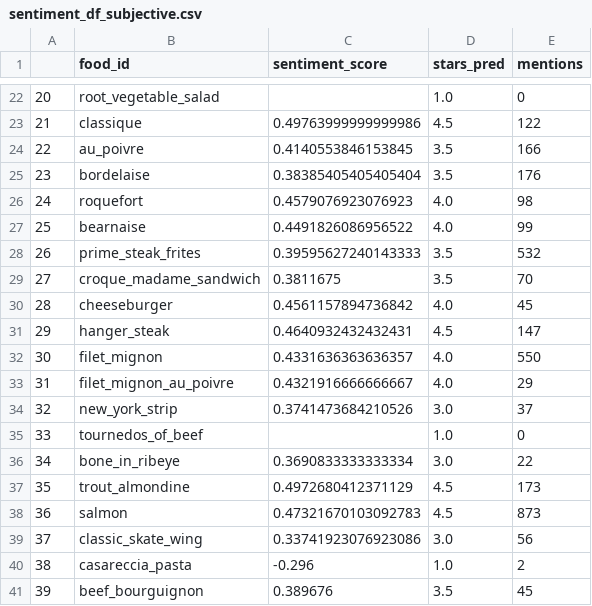
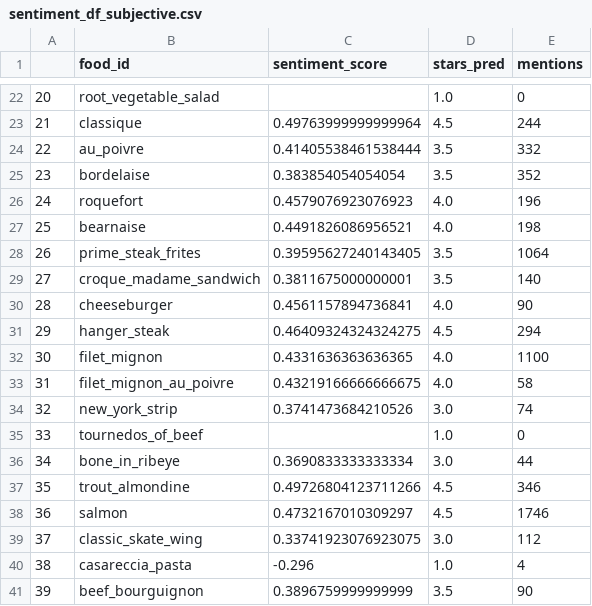
Before and after one commit to rkkwan/rating-yelp-features, a CSV file: data/predictions/sentiment_df_subjective.csv, drawn as a sheet; only a part is shown, gaps mark what is left out; the diff covers the shown part only.

```diff
--- a/data/predictions/sentiment_df_subjective.csv
+++ b/data/predictions/sentiment_df_subjective.csv
@@ -22,20 +22,20 @@
 20,root_vegetable_salad,,1.0,0
-21,classique,0.49763999999999986,4.5,122
-22,au_poivre,0.4140553846153845,3.5,166
-23,bordelaise,0.38385405405405404,3.5,176
-24,roquefort,0.4579076923076923,4.0,98
-25,bearnaise,0.4491826086956522,4.0,99
-26,prime_steak_frites,0.39595627240143333,3.5,532
-27,croque_madame_sandwich,0.3811675,3.5,70
-28,cheeseburger,0.4561157894736842,4.0,45
-29,hanger_steak,0.4640932432432431,4.5,147
-30,filet_mignon,0.4331636363636357,4.0,550
-31,filet_mignon_au_poivre,0.4321916666666667,4.0,29
-32,new_york_strip,0.3741473684210526,3.0,37
+21,classique,0.49763999999999964,4.5,244
+22,au_poivre,0.41405538461538444,3.5,332
+23,bordelaise,0.383854054054054,3.5,352
+24,roquefort,0.4579076923076923,4.0,196
+25,bearnaise,0.4491826086956521,4.0,198
+26,prime_steak_frites,0.39595627240143405,3.5,1064
+27,croque_madame_sandwich,0.3811675000000001,3.5,140
+28,cheeseburger,0.4561157894736841,4.0,90
+29,hanger_steak,0.46409324324324275,4.5,294
+30,filet_mignon,0.4331636363636365,4.0,1100
+31,filet_mignon_au_poivre,0.43219166666666675,4.0,58
+32,new_york_strip,0.3741473684210526,3.0,74
 33,tournedos_of_beef,,1.0,0
-34,bone_in_ribeye,0.3690833333333334,3.0,22
-35,trout_almondine,0.4972680412371129,4.5,173
-36,salmon,0.47321670103092783,4.5,873
-37,classic_skate_wing,0.33741923076923086,3.0,56
-38,casareccia_pasta,-0.296,1.0,2
-39,beef_bourguignon,0.389676,3.5,45
+34,bone_in_ribeye,0.3690833333333334,3.0,44
+35,trout_almondine,0.49726804123711266,4.5,346
+36,salmon,0.4732167010309297,4.5,1746
+37,classic_skate_wing,0.33741923076923075,3.0,112
+38,casareccia_pasta,-0.296,1.0,4
+39,beef_bourguignon,0.3896759999999999,3.5,90
```
Also changed, not shown: 84 edited cells elsewhere in this file, data/predictions/sentiment_df.csv, 10 other files.
